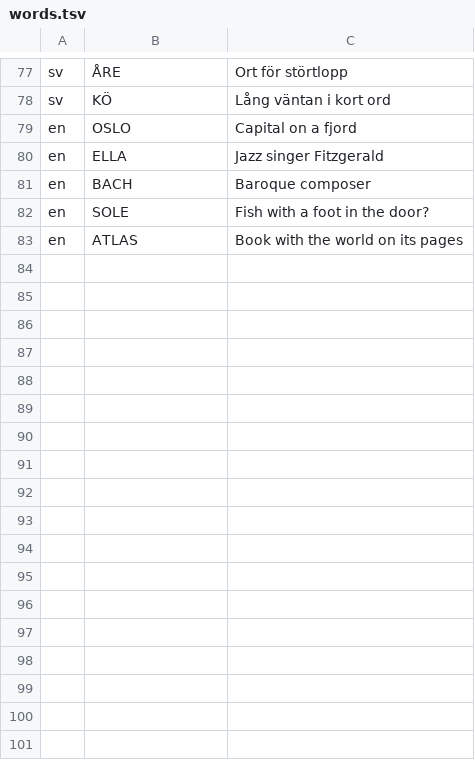
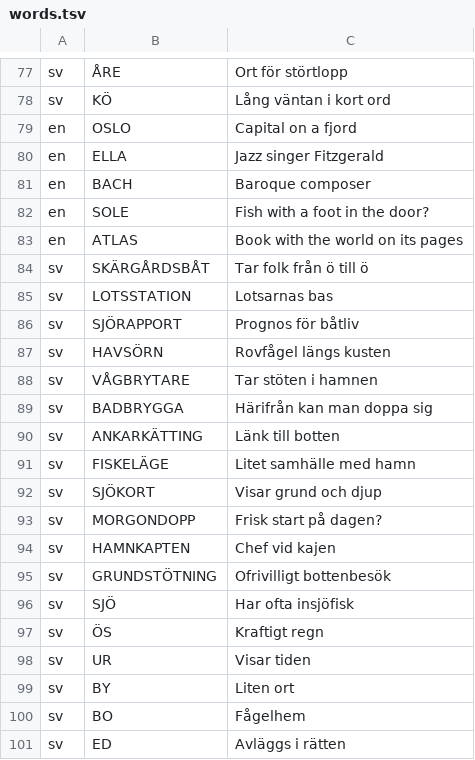
Before and after one commit to alundgren/irudd-xword, a TSV file: words.tsv, drawn as a sheet; only a part is shown, gaps mark what is left out.

```diff
--- a/words.tsv
+++ b/words.tsv
@@ -83 +83,19 @@ en	SOLE	Fish with a foot in the door?
 en	ATLAS	Book with the world on its pages
+sv	SKÄRGÅRDSBÅT	Tar folk från ö till ö
+sv	LOTSSTATION	Lotsarnas bas
+sv	SJÖRAPPORT	Prognos för båtliv
+sv	HAVSÖRN	Rovfågel längs kusten
+sv	VÅGBRYTARE	Tar stöten i hamnen
+sv	BADBRYGGA	Härifrån kan man doppa sig
+sv	ANKARKÄTTING	Länk till botten
+sv	FISKELÄGE	Litet samhälle med hamn
+sv	SJÖKORT	Visar grund och djup
+sv	MORGONDOPP	Frisk start på dagen?
+sv	HAMNKAPTEN	Chef vid kajen
+sv	GRUNDSTÖTNING	Ofrivilligt bottenbesök
+sv	SJÖ	Har ofta insjöfisk
+sv	ÖS	Kraftigt regn
+sv	UR	Visar tiden
+sv	BY	Liten ort
+sv	BO	Fågelhem
+sv	ED	Avläggs i rätten
```
Also changed, not shown: 10 other files.
